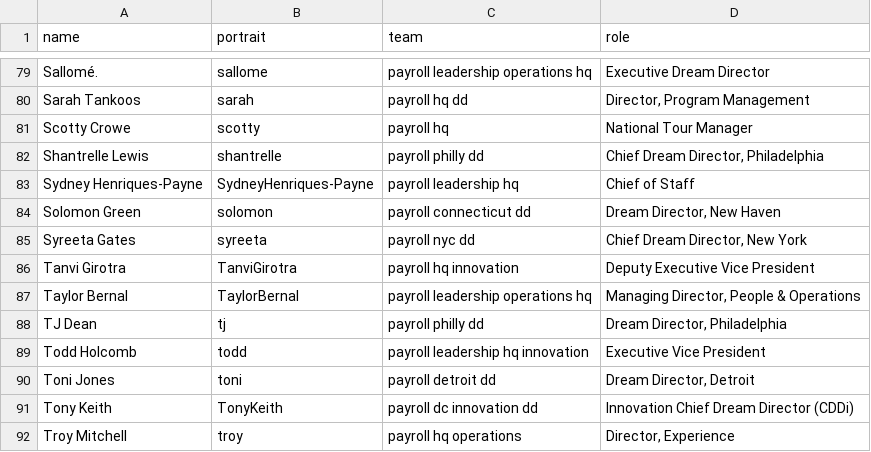
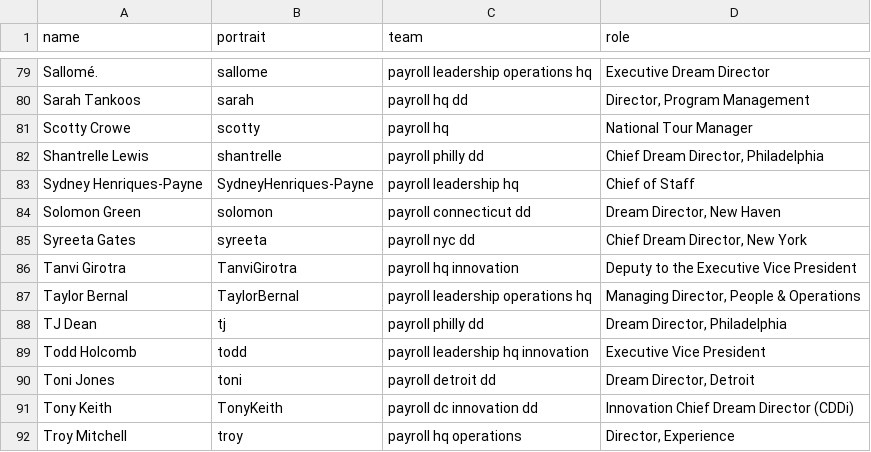
Before and after one commit to futureproject/futureproject.github.com, a CSV file: _data/team.csv, drawn as a sheet; only a part is shown, gaps mark what is left out.

Commit message:
Update team.csv

```diff
--- a/_data/team.csv
+++ b/_data/team.csv
@@ -85,3 +85,3 @@ Solomon Green,solomon,payroll connecticut dd,"Dream Director, New Haven"
 Syreeta Gates,syreeta,payroll nyc dd,"Chief Dream Director, New York"
-Tanvi Girotra,TanviGirotra,payroll hq innovation,Deputy Executive Vice President
+Tanvi Girotra,TanviGirotra,payroll hq innovation,Deputy to the Executive Vice President
 Taylor Bernal,TaylorBernal,payroll leadership operations hq,"Managing Director, People & Operations"
```
